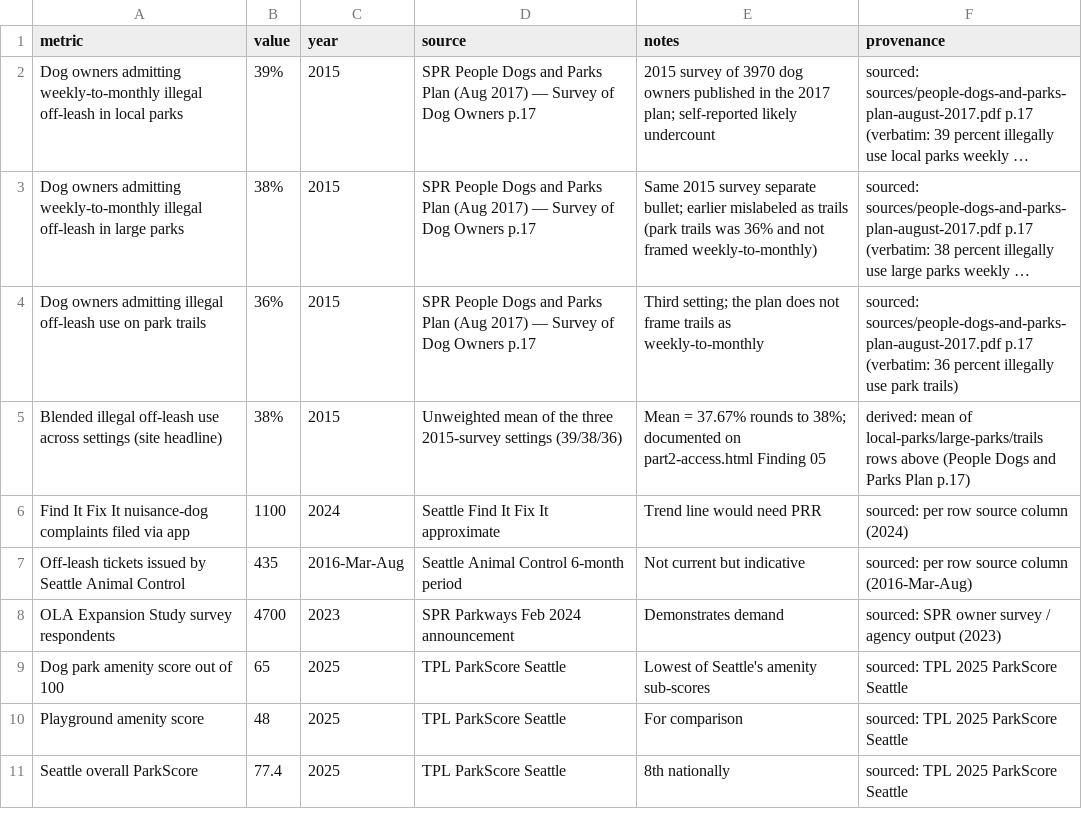
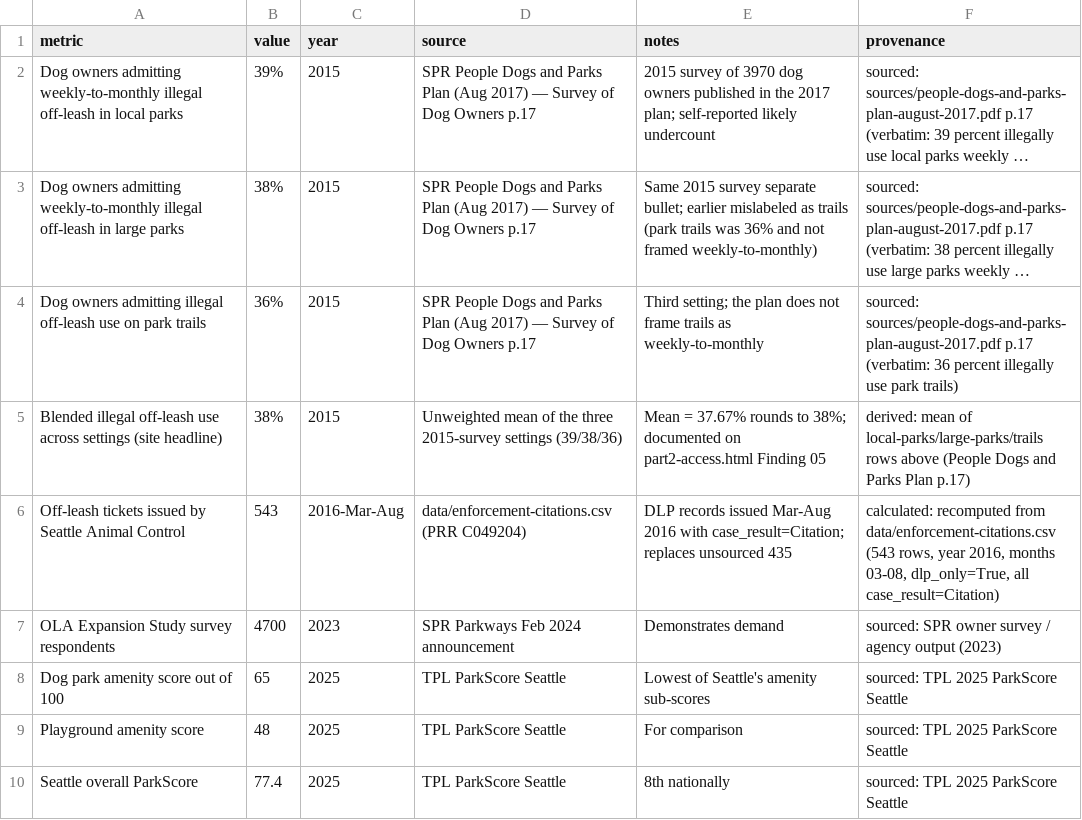
Before and after one commit to avrignaud/seattledogparkdata, a CSV file: data/illegal-use-indicators.csv, drawn as a sheet; only a part is shown; long unchanged cells end in ….

```diff
--- a/data/illegal-use-indicators.csv
+++ b/data/illegal-use-indicators.csv
@@ -5,4 +5,3 @@ Dog owners admitting illegal off-leash use on park trails,36%,2015,SPR People Do
 Blended illegal off-leash use across settings (site headline),38%,2015,Unweighted mean of the three 2015-survey settings (39/38/36),Mean = 37.67% rounds to 38%; documented on part2-access.html Finding 05,derived: mean of local-parks/large-parks/trails rows above (People Dogs and Parks Plan p.17)
-Find It Fix It nuisance-dog complaints filed via app,1100,2024,Seattle Find It Fix It approximate,Trend line would need PRR,sourced: per row source column (2024)
-Off-leash tickets issued by Seattle Animal Control,435,2016-Mar-Aug,Seattle Animal Control 6-month period,Not current but indicative,sourced: per row source column (2016-Mar-Aug)
+Off-leash tickets issued by Seattle Animal Control,543,2016-Mar-Aug,data/enforcement-citations.csv (PRR C049204),DLP records issued Mar-Aug 2016 with case_result=Citation; replaces unsourced 435,"calculated: recomputed from data/enforcement-citations.csv (543 rows, year 2016, months 03-08, dlp_only=True, all case_result=Citation)"
 OLA Expansion Study survey respondents,4700,2023,SPR Parkways Feb 2024 announcement,Demonstrates demand,sourced: SPR owner survey / agency output (2023)
```
Also changed, not shown: data/park-coordinates.csv, data/seattle-olas.csv, 17 other files.
